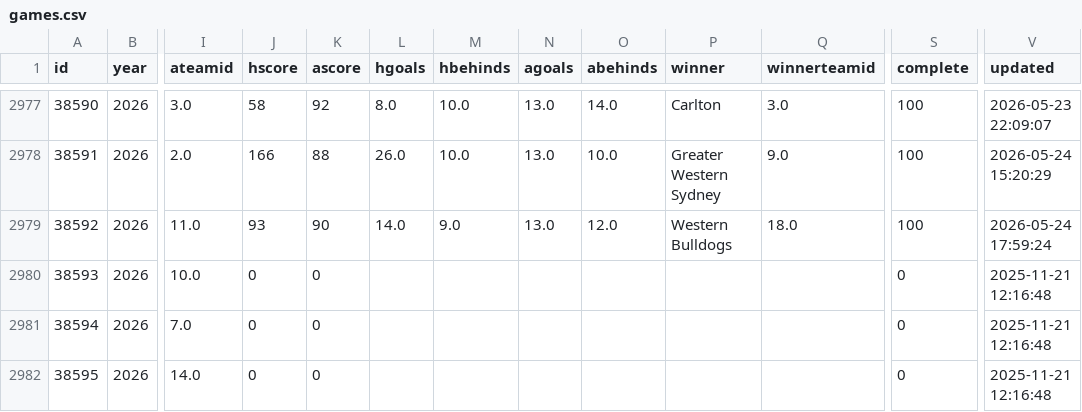
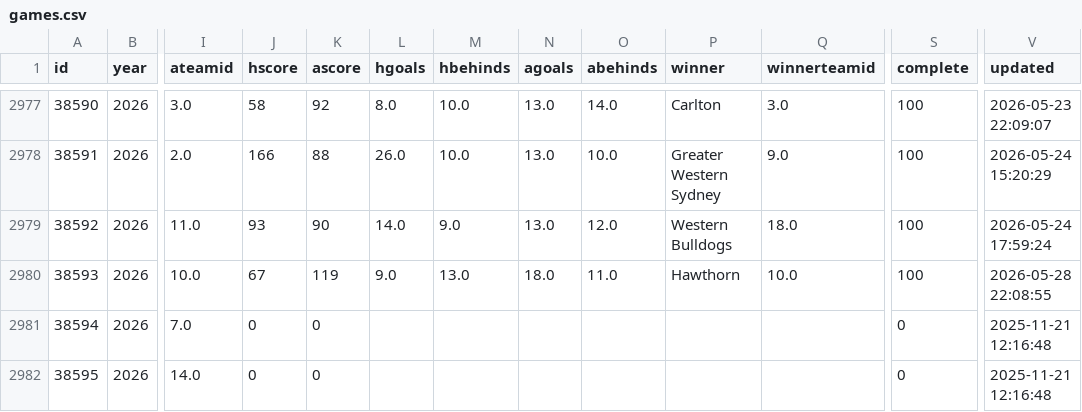
Before and after one commit to tristanarthur/FootyTrack, a CSV file: data/games.csv, drawn as a sheet; only a part is shown, gaps mark what is left out; the diff names each change by its address in the sheet, - before the commit and + after, or states it on an @@ line.

```diff
--- a/data/games.csv
+++ b/data/games.csv
-J2980 (hscore): 0
+J2980 (hscore): 67
-K2980 (ascore): 0
+K2980 (ascore): 119
-L2980 (hgoals): (empty)
+L2980 (hgoals): 9.0
-M2980 (hbehinds): (empty)
+M2980 (hbehinds): 13.0
-N2980 (agoals): (empty)
+N2980 (agoals): 18.0
-O2980 (abehinds): (empty)
+O2980 (abehinds): 11.0
-P2980 (winner): (empty)
+P2980 (winner): Hawthorn
-Q2980 (winnerteamid): (empty)
+Q2980 (winnerteamid): 10.0
-S2980 (complete): 0
+S2980 (complete): 100
-V2980 (updated): 2025-11-21 12:16:48
+V2980 (updated): 2026-05-28 22:08:55
```
Also changed, not shown: data/standings.csv, 2 other files.
